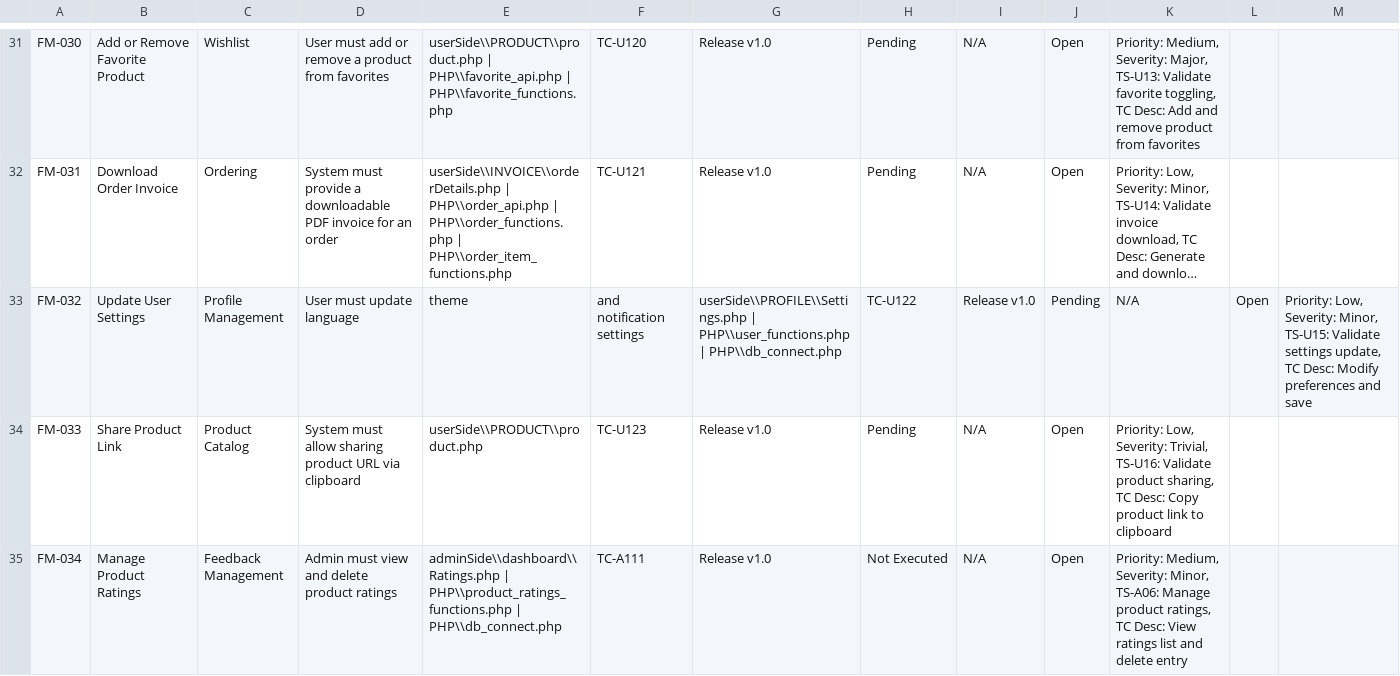
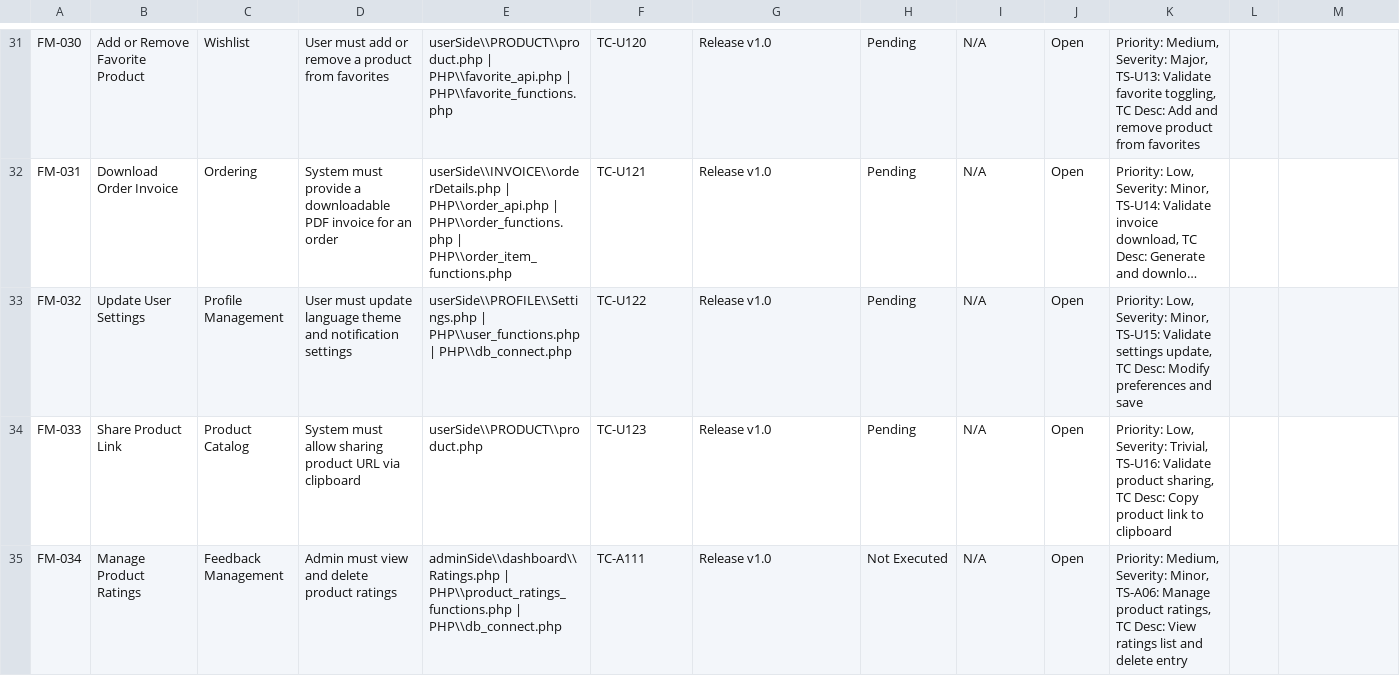
Before and after one commit to CloudMonkeyCoding/Cindys-Bakeshop, a CSV file: RTM_Template_Blank.csv, drawn as a sheet; only a part is shown, gaps mark what is left out; long unchanged cells end in …; the diff names each change by its address in the sheet, - before the commit and + after, or states it on an @@ line.

Commit message:
Fix CSV formatting for user settings requirement

```diff
--- a/RTM_Template_Blank.csv
+++ b/RTM_Template_Blank.csv
-D33: User must update language
+D33: User must update language theme and notification settings
-E33: theme
+E33: userSide\\PROFILE\\Settings.php | PHP\\user_functions.php | PHP\\db_connect.php
-F33: and notification settings
+F33: TC-U122
-G33: userSide\\PROFILE\\Settings.php | PHP\\user_functions.php | PHP\\db_connect.php
+G33: Release v1.0
-H33: TC-U122
+H33: Pending
-I33: Release v1.0
+I33: N/A
-J33: Pending
+J33: Open
-K33: N/A
+K33: Priority: Low, Severity: Minor, TS-U15: Validate settings update, TC Desc: Modify preferences and save
-L33: Open
+L33: (empty)
-M33: Priority: Low, Severity: Minor, TS-U15: Validate settings update, TC Desc: Modify preferences and save
+M33: (empty)
```
